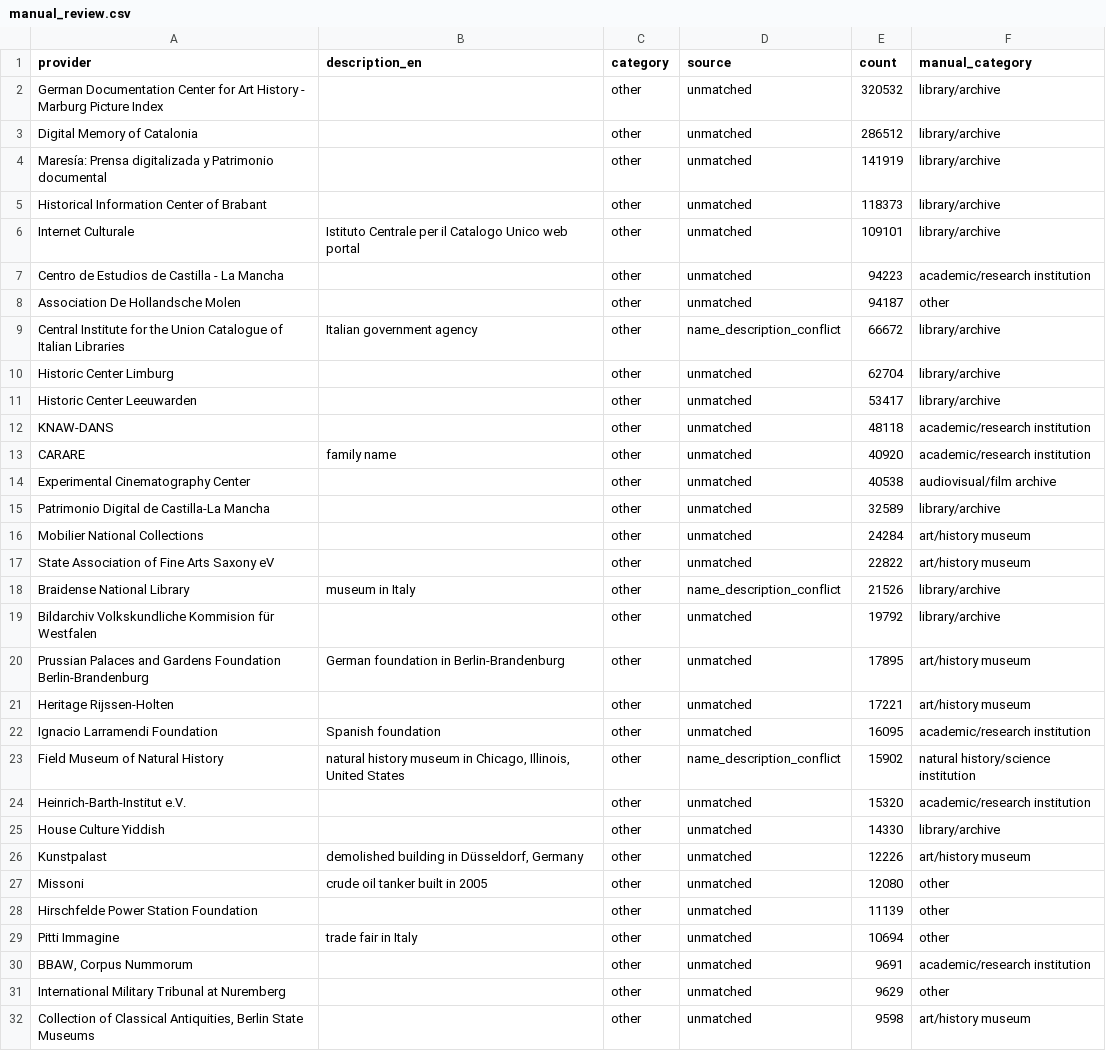
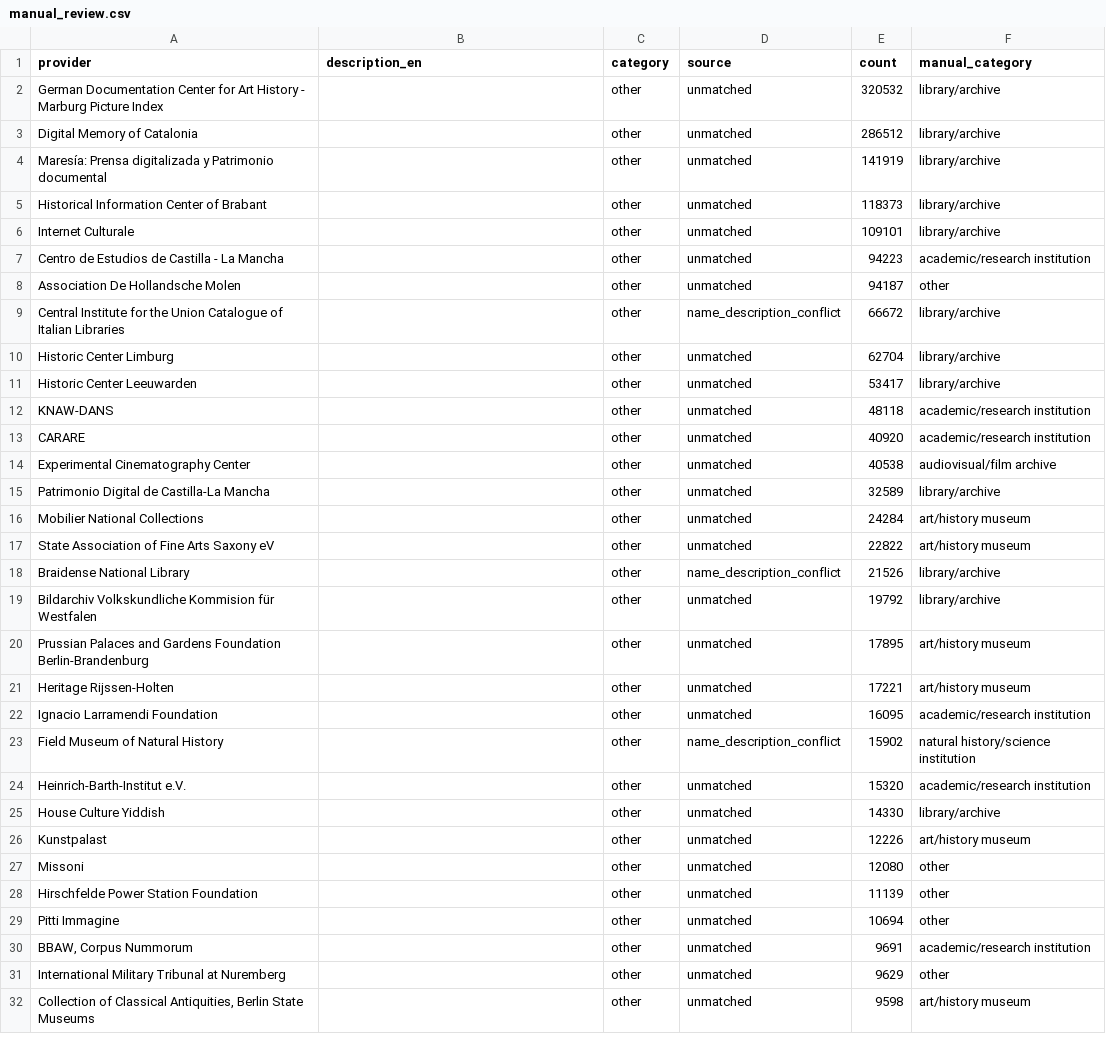
Before and after one commit to hexWitches/LODissea, a CSV file: notebook/data/csv/manual_review.csv (was notebook/data/manual_review.csv), drawn as a sheet; only a part is shown; the diff covers the shown part only.

Commit message:
add rq2 to new notebook + sara img

```diff
--- a/notebook/data/manual_review.csv
+++ b/notebook/data/csv/manual_review.csv
@@ -5,6 +5,6 @@ Maresía: Prensa digitalizada y Patrimonio documental,,other,unmatched,141919,li
 Historical Information Center of Brabant,,other,unmatched,118373,library/archive
-Internet Culturale,Istituto Centrale per il Catalogo Unico web portal,other,unmatched,109101,library/archive
+Internet Culturale,,other,unmatched,109101,library/archive
 Centro de Estudios de Castilla - La Mancha,,other,unmatched,94223,academic/research institution
 Association De Hollandsche Molen,,other,unmatched,94187,other
-Central Institute for the Union Catalogue of Italian Libraries,Italian government agency,other,name_description_conflict,66672,library/archive
+Central Institute for the Union Catalogue of Italian Libraries,,other,name_description_conflict,66672,library/archive
 Historic Center Limburg,,other,unmatched,62704,library/archive
@@ -12,3 +12,3 @@ Historic Center Leeuwarden,,other,unmatched,53417,library/archive
 KNAW-DANS,,other,unmatched,48118,academic/research institution
-CARARE,family name,other,unmatched,40920,academic/research institution
+CARARE,,other,unmatched,40920,academic/research institution
 Experimental Cinematography Center,,other,unmatched,40538,audiovisual/film archive
@@ -17,14 +17,14 @@ Mobilier National Collections,,other,unmatched,24284,art/history museum
 State Association of Fine Arts Saxony eV,,other,unmatched,22822,art/history museum
-Braidense National Library,museum in Italy,other,name_description_conflict,21526,library/archive
+Braidense National Library,,other,name_description_conflict,21526,library/archive
 Bildarchiv Volkskundliche Kommision für Westfalen,,other,unmatched,19792,library/archive
-Prussian Palaces and Gardens Foundation Berlin-Brandenburg,German foundation in Berlin-Brandenburg,other,unmatched,17895,art/history museum
+Prussian Palaces and Gardens Foundation Berlin-Brandenburg,,other,unmatched,17895,art/history museum
 Heritage Rijssen-Holten,,other,unmatched,17221,art/history museum
-Ignacio Larramendi Foundation,Spanish foundation,other,unmatched,16095,academic/research institution
-Field Museum of Natural History,"natural history museum in Chicago, Illinois, United States",other,name_description_conflict,15902,natural history/science institution
+Ignacio Larramendi Foundation,,other,unmatched,16095,academic/research institution
+Field Museum of Natural History,,other,name_description_conflict,15902,natural history/science institution
 Heinrich-Barth-Institut e.V.,,other,unmatched,15320,academic/research institution
 House Culture Yiddish,,other,unmatched,14330,library/archive
-Kunstpalast,"demolished building in Düsseldorf, Germany",other,unmatched,12226,art/history museum
-Missoni,crude oil tanker built in 2005,other,unmatched,12080,other
+Kunstpalast,,other,unmatched,12226,art/history museum
+Missoni,,other,unmatched,12080,other
 Hirschfelde Power Station Foundation,,other,unmatched,11139,other
-Pitti Immagine,trade fair in Italy,other,unmatched,10694,other
+Pitti Immagine,,other,unmatched,10694,other
 "BBAW, Corpus Nummorum",,other,unmatched,9691,academic/research institution
```
Also changed, not shown: 6 edited cells elsewhere in this file, 32 other files.
